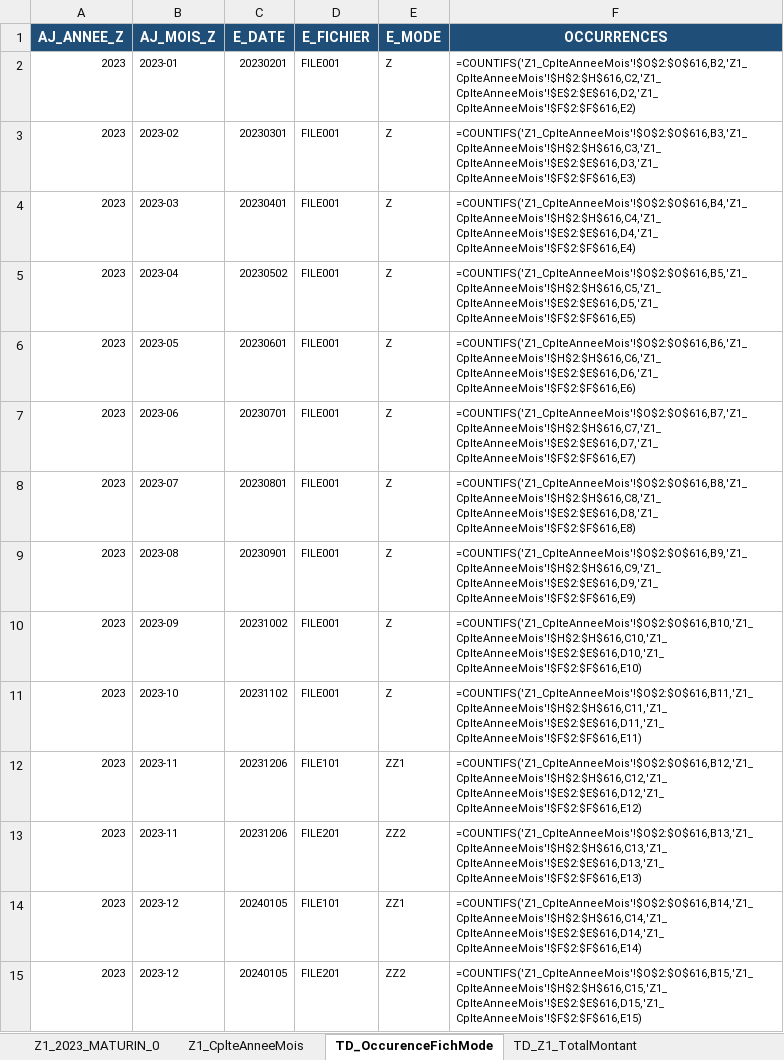
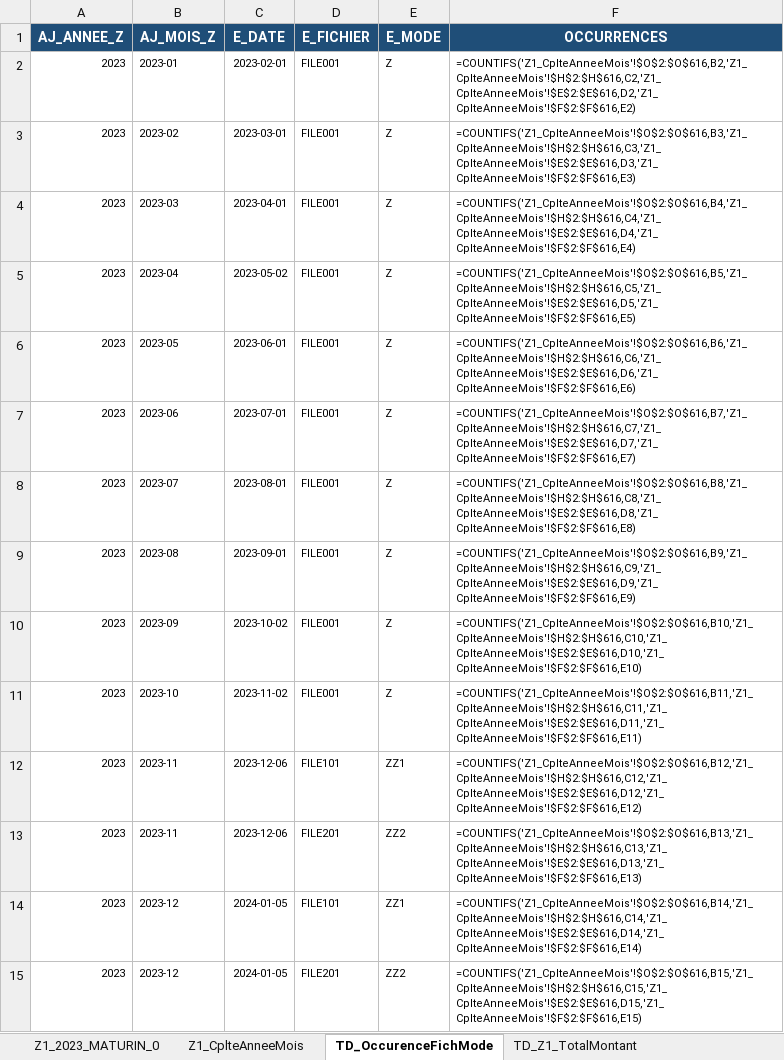
Before and after one commit to donnatchris/controle_fiscal_cammy, an Excel workbook: output/TTS_Z1_SyntheseMois_TOUS_2023_MATURIN.xlsx, sheet TD_OccurenceFichMode, drawn as a sheet; values as stored, in another font and other column widths than the file's, no borders; formulas without a stored value are shown as written; table styles not drawn; the diff names each change by its address in the sheet, - before the commit and + after, or states it on an @@ line.

```diff
--- a/output/TTS_Z1_SyntheseMois_TOUS_2023_MATURIN.xlsx (sheet TD_OccurenceFichMode)
+++ b/output/TTS_Z1_SyntheseMois_TOUS_2023_MATURIN.xlsx (sheet TD_OccurenceFichMode)
-C2 (E_DATE): 20230201
+C2 (E_DATE): 2023-02-01
-C3 (E_DATE): 20230301
+C3 (E_DATE): 2023-03-01
-C4 (E_DATE): 20230401
+C4 (E_DATE): 2023-04-01
-C5 (E_DATE): 20230502
+C5 (E_DATE): 2023-05-02
-C6 (E_DATE): 20230601
+C6 (E_DATE): 2023-06-01
-C7 (E_DATE): 20230701
+C7 (E_DATE): 2023-07-01
-C8 (E_DATE): 20230801
+C8 (E_DATE): 2023-08-01
-C9 (E_DATE): 20230901
+C9 (E_DATE): 2023-09-01
-C10 (E_DATE): 20231002
+C10 (E_DATE): 2023-10-02
-C11 (E_DATE): 20231102
+C11 (E_DATE): 2023-11-02
-C12:C13 (E_DATE): 20231206
+C12:C13 (E_DATE): 2023-12-06
-C14:C15 (E_DATE): 20240105
+C14:C15 (E_DATE): 2024-01-05
```
Also changed, not shown: sheet Z1_2023_MATURIN_0, sheet Z1_CplteAnneeMois, output/TTS_EJ_LIGNES_TICKETS_MATURIN.xlsx, output/TTS_Z1_SyntheseMois_TOUS_2023_MASSENA.xlsx, 49 other files.
